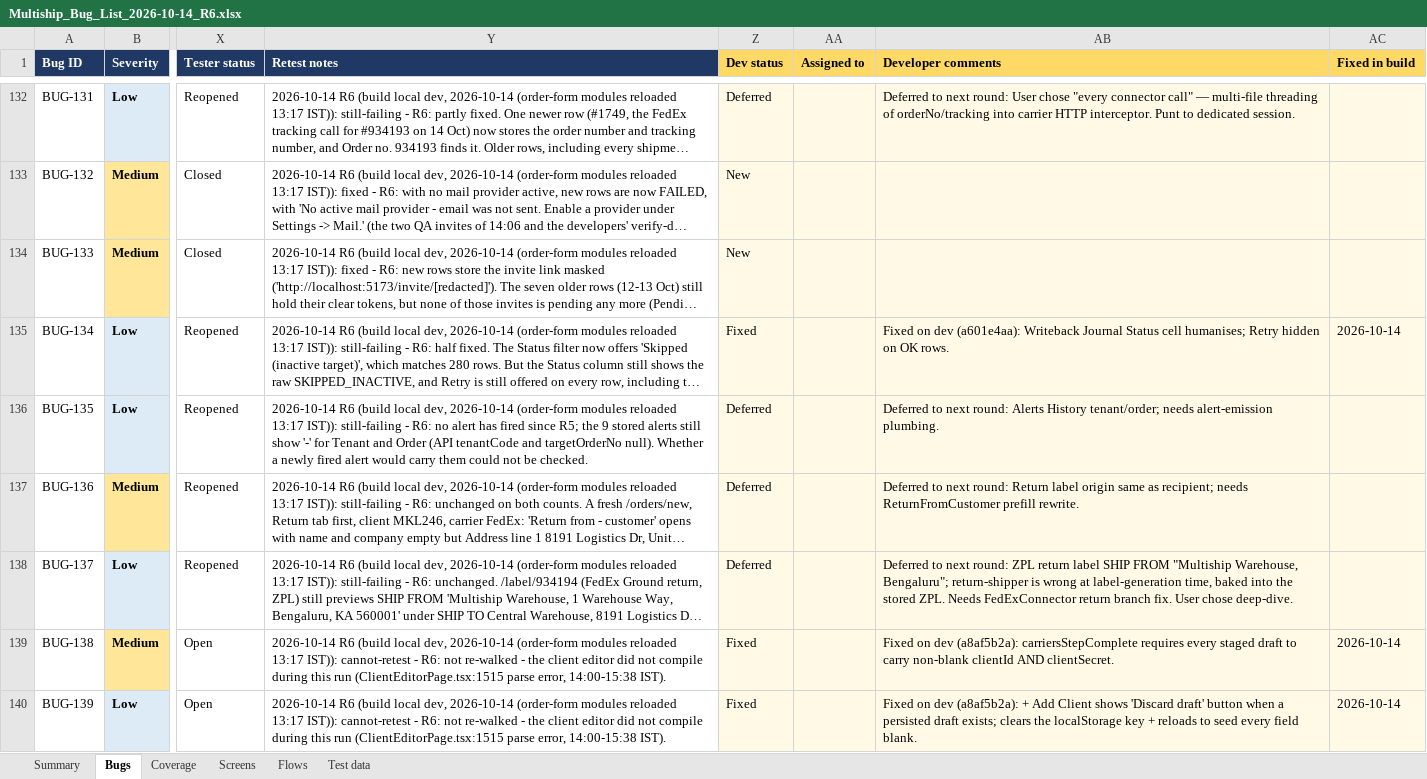
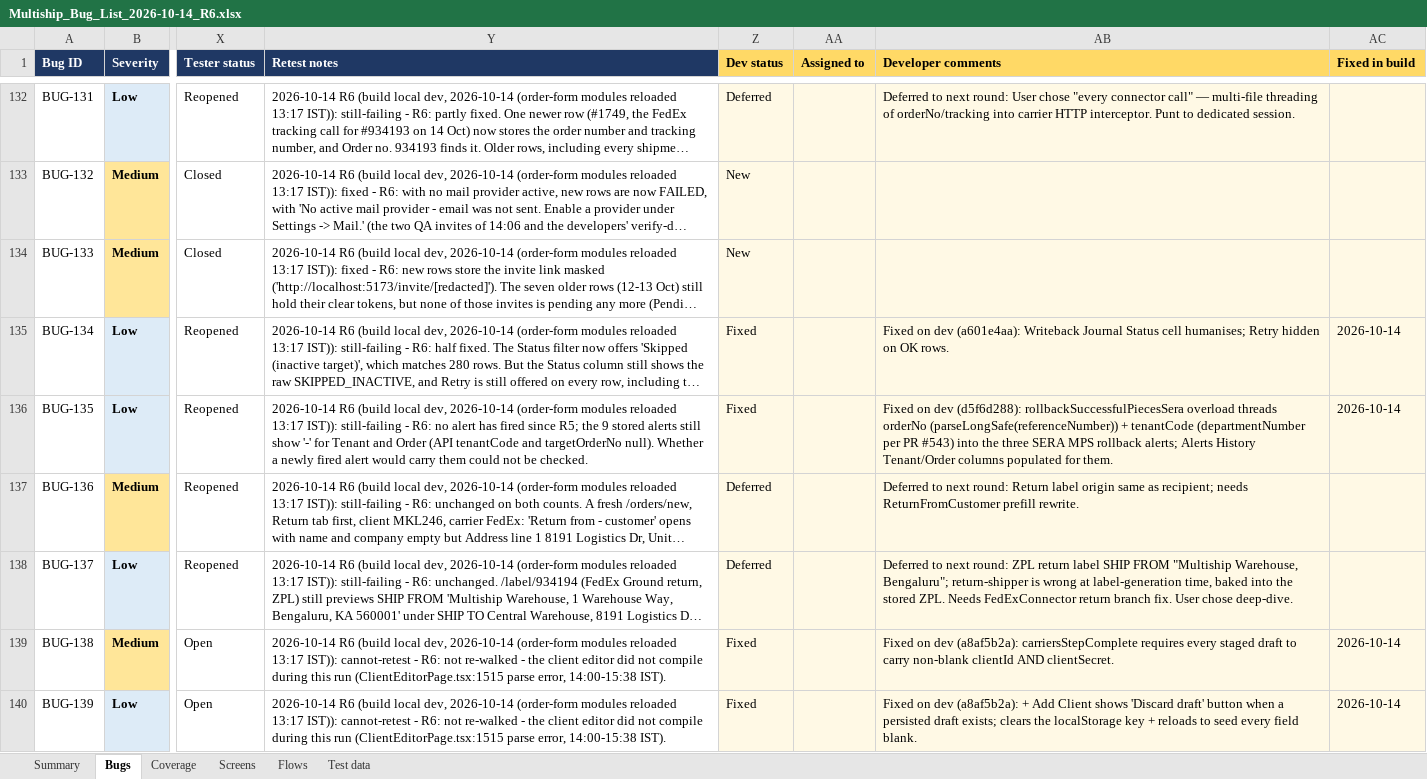
Before and after one commit to maharana2006-tech/thb-shioai, an Excel workbook: docs/audits/Multiship_Bug_List_2026-10-14_R6.xlsx, sheet Bugs, drawn as a sheet; only a part is shown, gaps mark what is left out; long unchanged cells end in …; values as stored, in another font and other column widths than the file's, no borders; the diff names each change by its address in the sheet, - before the commit and + after, or states it on an @@ line.

Commit message:
chore(audit): mark BUG-135 Fixed in R6 tracker

```diff
--- a/docs/audits/Multiship_Bug_List_2026-10-14_R6.xlsx (sheet Bugs)
+++ b/docs/audits/Multiship_Bug_List_2026-10-14_R6.xlsx (sheet Bugs)
-Z136 (Dev status): Deferred
+Z136 (Dev status): Fixed
-AB136 (Developer comments): Deferred to next round: Alerts History tenant/order; needs alert-emission plumbing.
+AB136 (Developer comments): Fixed on dev (d5f6d288): rollbackSuccessfulPiecesSera overload threads orderNo (parseLongSafe(referenceNumber)) + tenantCode (departmentNumber per PR #543) into the three SERA MPS rollback alerts; Alerts History Tenant/Order columns populated for them.
-AC136 (Fixed in build): (empty)
+AC136 (Fixed in build): 2026-10-14
```
